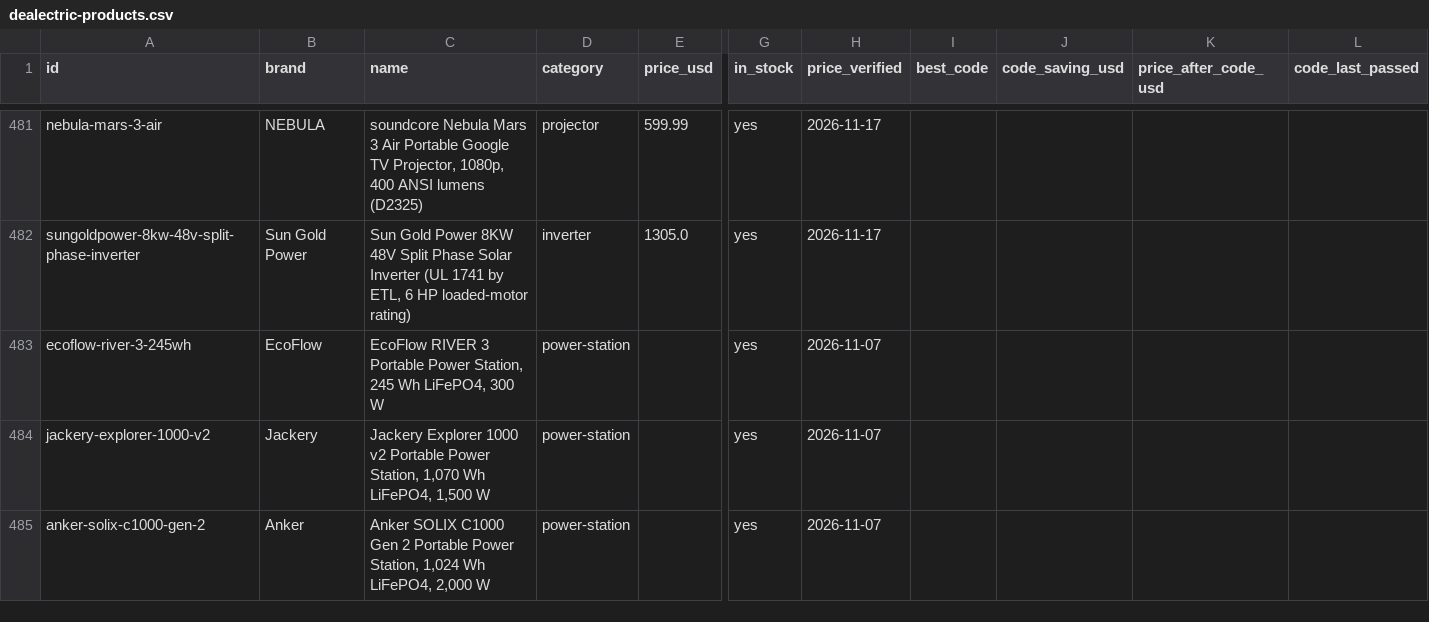
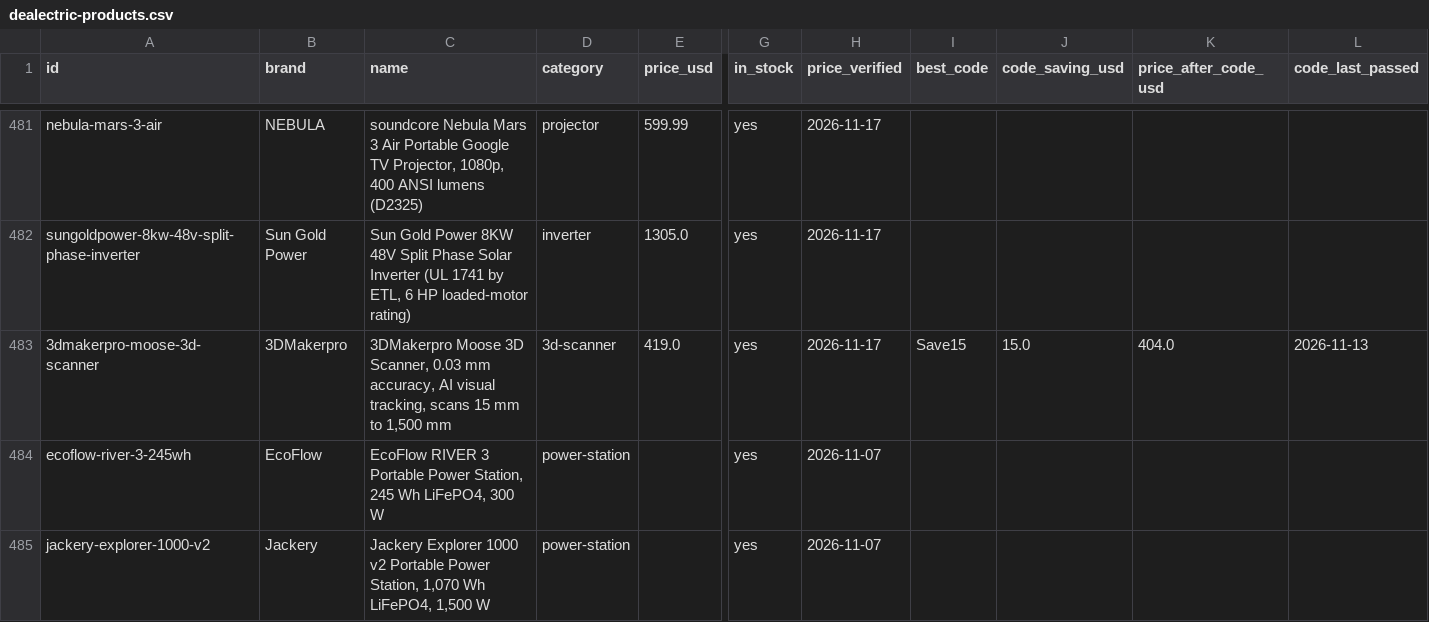
Before and after one commit to barryyao1017-hub/dealectric, a CSV file: docs/dealectric-products.csv, drawn as a sheet; only a part is shown, gaps mark what is left out; the shorter side is filled out with more unchanged rows; rows hold the shown columns only; the diff names each change by its address in the sheet, - before the commit and + after, or states it on an @@ line.

```diff
--- a/docs/dealectric-products.csv
+++ b/docs/dealectric-products.csv
+row 483: 3dmakerpro-moose-3d-scanner | 3DMakerpro | 3DMakerpro Moose 3D Scanner, 0.03 mm accuracy, AI visual tracking, scans 15 mm to 1,500 mm | 3d-scanner | 419.0 | yes | 2026-11-17 | Save15 | 15.0 | 404.0 | 2026-11-13
```
Also changed, not shown: 40 other files.
